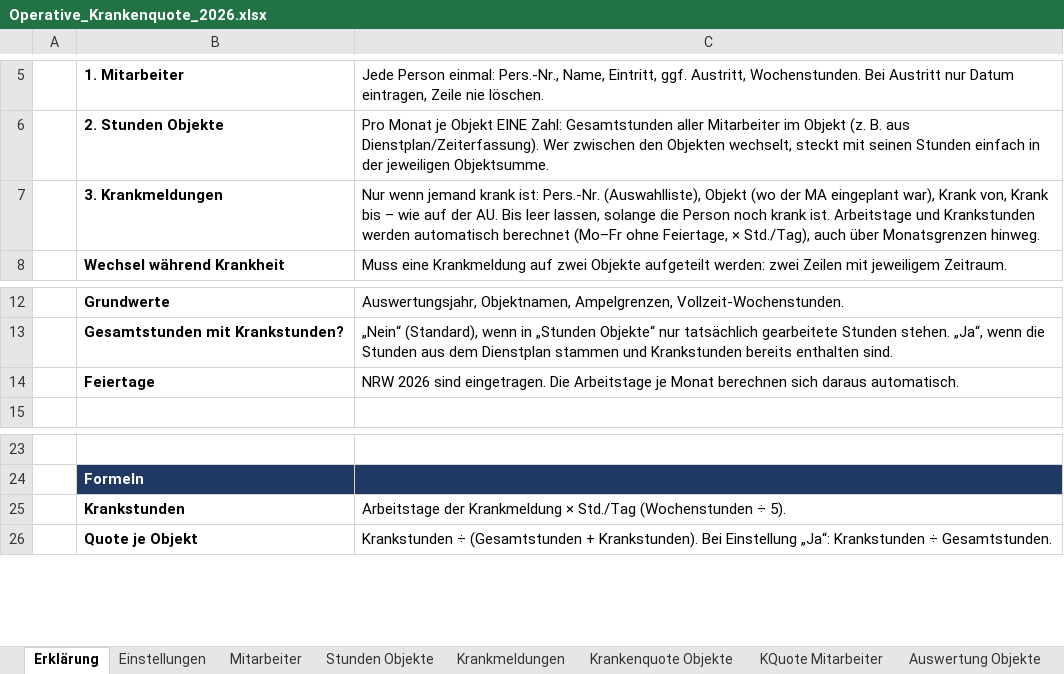
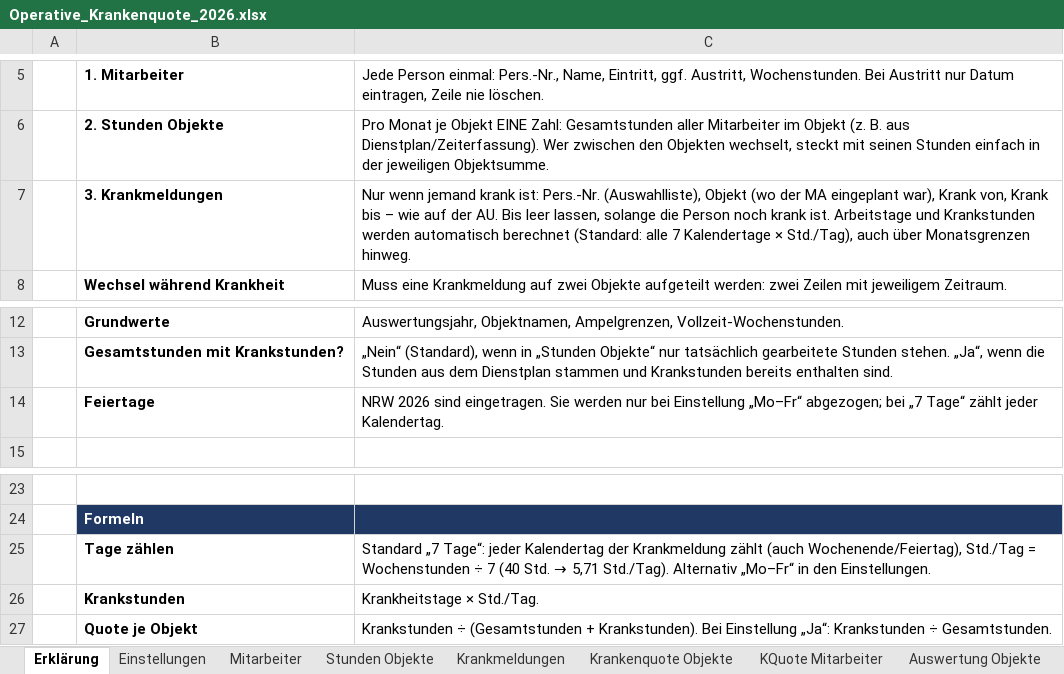
Before and after one commit to bloodvenomark/agency-agents, an Excel workbook: dokumente/Operative_Krankenquote_2026.xlsx, sheet Erklärung, drawn as a sheet; only a part is shown, gaps mark what is left out; values as stored, in another font and other column widths than the file's, no borders; addresses are those after the commit; the diff names each change by its address in the sheet, - before the commit and + after, or states it on an @@ line.

```diff
--- a/dokumente/Operative_Krankenquote_2026.xlsx (sheet Erklärung)
+++ b/dokumente/Operative_Krankenquote_2026.xlsx (sheet Erklärung)
-C7: …automatisch berechnet (Mo–Fr ohne Feiertage, × Std./Tag),…
+C7: …automatisch berechnet (Standard: alle 7 Kalendertage × Std./Tag),…
-C14: …sind eingetragen. Die Arbeitstage je Monat berechnen sich daraus automatisch.
+C14: …sind eingetragen. Sie werden nur bei Einstellung „Mo–Fr“ abgezogen; bei „7 Tage“ zählt jeder Kalendertag.
+row 25:  | Tage zählen | Standard „7 Tage“: jeder Kalendertag der Krankmeldung zählt (auch Wochenende/Feiertag), Std./Tag = Wochenstunden ÷ 7 (40 Std. → 5,71 Std./Tag). Alternativ „Mo–Fr“ in den Einstellungen.
-C26: Arbeitstage der Krankmeldung × Std./Tag (Wochenstunden ÷ 5).
+C26: Krankheitstage × Std./Tag.
```
Also changed, not shown: sheet Mitarbeiter, sheet Einstellungen, sheet Auswertung Objekte, sheet Krankmeldungen, hidden cells.
